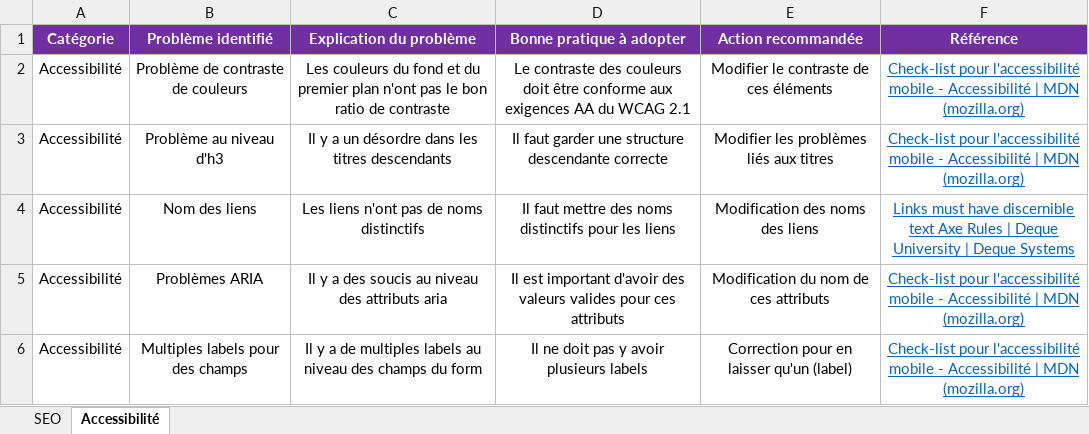
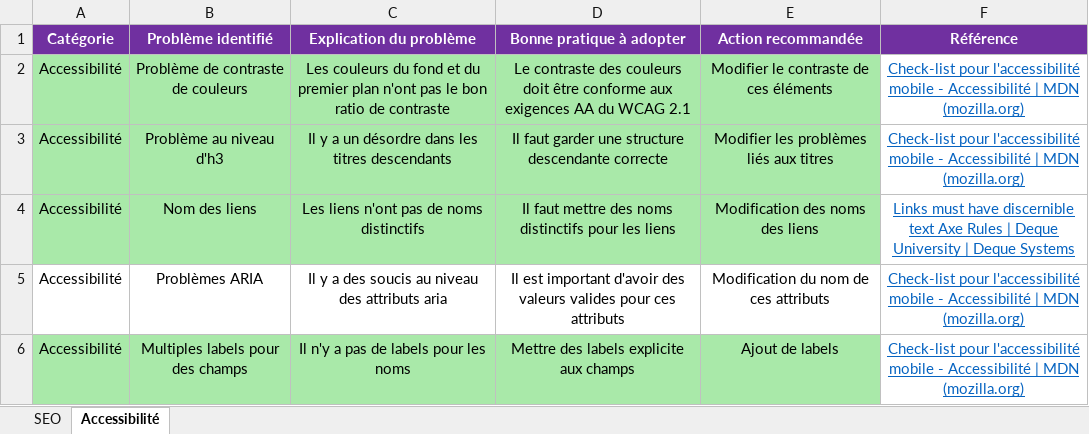
Before and after one commit to d-walid/openclassrooms-dev-web-la-chouette-agence, an Excel workbook: audit-seo/Modèle-audit-SEO.xlsx, sheet Accessibilité, drawn as a sheet; values as stored, in another font and other column widths than the file's, no borders; the diff names each change by its address in the sheet, - before the commit and + after, or states it on an @@ line.

```diff
--- a/audit-seo/Modèle-audit-SEO.xlsx (sheet Accessibilité)
+++ b/audit-seo/Modèle-audit-SEO.xlsx (sheet Accessibilité)
-A2:E4 fill: none
+A2:E4 fill: #A9E9A9
-A6:E6 fill: none
+A6:E6 fill: #A9E9A9
-C6 (Explication du problème): Il y a de multiples labels au niveau des champs du form
+C6 (Explication du problème): Il n'y a pas de labels pour les noms
-D6 (Bonne pratique à adopter): Il ne doit pas y avoir plusieurs labels
+D6 (Bonne pratique à adopter): Mettre des labels explicite aux champs
-E6 (Action recommandée): Correction pour en laisser qu'un (label)
+E6 (Action recommandée): Ajout de labels
```
Also changed, not shown: sheet SEO, 2 other files.
